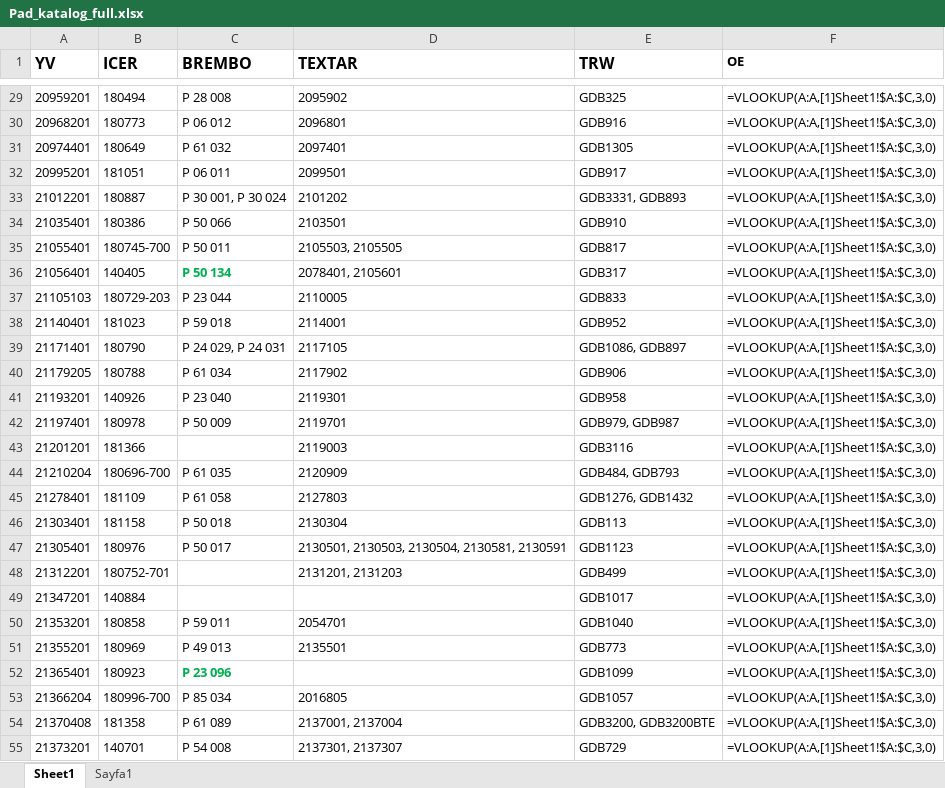
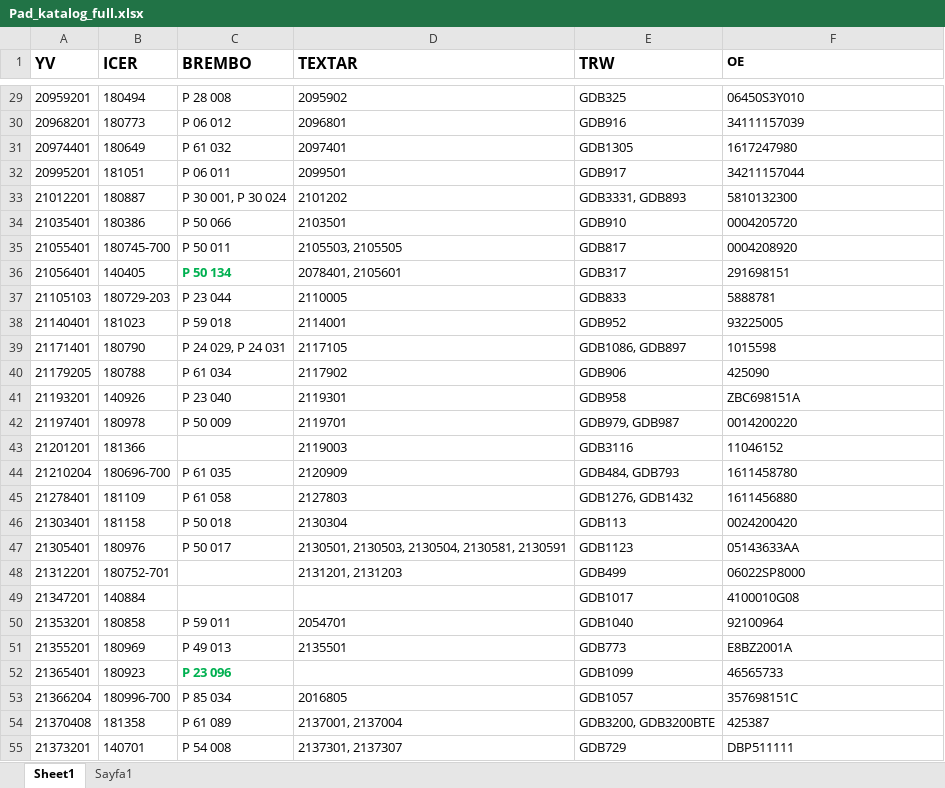
Before and after one commit to ARIKBOGA/API_SCRAPE, an Excel workbook: src/resources/data/catalogInfo/excels/Pad_katalog_full.xlsx, sheet Sheet1, drawn as a sheet; only a part is shown, gaps mark what is left out; values as stored, in another font and other column widths than the file's, no borders; formulas are shown in place of their values; the diff covers the shown part only; the diff names each change by its address in the sheet, - before the commit and + after, or states it on an @@ line.

```diff
--- a/src/resources/data/catalogInfo/excels/Pad_katalog_full.xlsx (sheet Sheet1)
+++ b/src/resources/data/catalogInfo/excels/Pad_katalog_full.xlsx (sheet Sheet1)
-F29 (OE): =VLOOKUP(A:A,[1]Sheet1!$A:$C,3,0)
+F29 (OE): 06450S3Y010
-F30 (OE): =VLOOKUP(A:A,[1]Sheet1!$A:$C,3,0)
+F30 (OE): 34111157039
-F31 (OE): =VLOOKUP(A:A,[1]Sheet1!$A:$C,3,0)
+F31 (OE): 1617247980
-F32 (OE): =VLOOKUP(A:A,[1]Sheet1!$A:$C,3,0)
+F32 (OE): 34211157044
-F33 (OE): =VLOOKUP(A:A,[1]Sheet1!$A:$C,3,0)
+F33 (OE): 5810132300
-F34 (OE): =VLOOKUP(A:A,[1]Sheet1!$A:$C,3,0)
+F34 (OE): 0004205720
-F35 (OE): =VLOOKUP(A:A,[1]Sheet1!$A:$C,3,0)
+F35 (OE): 0004208920
-F36 (OE): =VLOOKUP(A:A,[1]Sheet1!$A:$C,3,0)
+F36 (OE): 291698151
-F37 (OE): =VLOOKUP(A:A,[1]Sheet1!$A:$C,3,0)
+F37 (OE): 5888781
-F38 (OE): =VLOOKUP(A:A,[1]Sheet1!$A:$C,3,0)
+F38 (OE): 93225005
-F39 (OE): =VLOOKUP(A:A,[1]Sheet1!$A:$C,3,0)
+F39 (OE): 1015598
-F40 (OE): =VLOOKUP(A:A,[1]Sheet1!$A:$C,3,0)
+F40 (OE): 425090
-F41 (OE): =VLOOKUP(A:A,[1]Sheet1!$A:$C,3,0)
+F41 (OE): ZBC698151A
-F42 (OE): =VLOOKUP(A:A,[1]Sheet1!$A:$C,3,0)
+F42 (OE): 0014200220
-F43 (OE): =VLOOKUP(A:A,[1]Sheet1!$A:$C,3,0)
+F43 (OE): 11046152
-F44 (OE): =VLOOKUP(A:A,[1]Sheet1!$A:$C,3,0)
+F44 (OE): 1611458780
-F45 (OE): =VLOOKUP(A:A,[1]Sheet1!$A:$C,3,0)
+F45 (OE): 1611456880
-F46 (OE): =VLOOKUP(A:A,[1]Sheet1!$A:$C,3,0)
+F46 (OE): 0024200420
-F47 (OE): =VLOOKUP(A:A,[1]Sheet1!$A:$C,3,0)
+F47 (OE): 05143633AA
-F48 (OE): =VLOOKUP(A:A,[1]Sheet1!$A:$C,3,0)
+F48 (OE): 06022SP8000
-F49 (OE): =VLOOKUP(A:A,[1]Sheet1!$A:$C,3,0)
+F49 (OE): 4100010G08
-F50 (OE): =VLOOKUP(A:A,[1]Sheet1!$A:$C,3,0)
+F50 (OE): 92100964
-F51 (OE): =VLOOKUP(A:A,[1]Sheet1!$A:$C,3,0)
+F51 (OE): E8BZ2001A
-F52 (OE): =VLOOKUP(A:A,[1]Sheet1!$A:$C,3,0)
+F52 (OE): 46565733
-F53 (OE): =VLOOKUP(A:A,[1]Sheet1!$A:$C,3,0)
+F53 (OE): 357698151C
-F54 (OE): =VLOOKUP(A:A,[1]Sheet1!$A:$C,3,0)
+F54 (OE): 425387
-F55 (OE): =VLOOKUP(A:A,[1]Sheet1!$A:$C,3,0)
+F55 (OE): DBP511111
```
Also changed, not shown: 610 edited cells elsewhere in this sheet, 5 other files.
